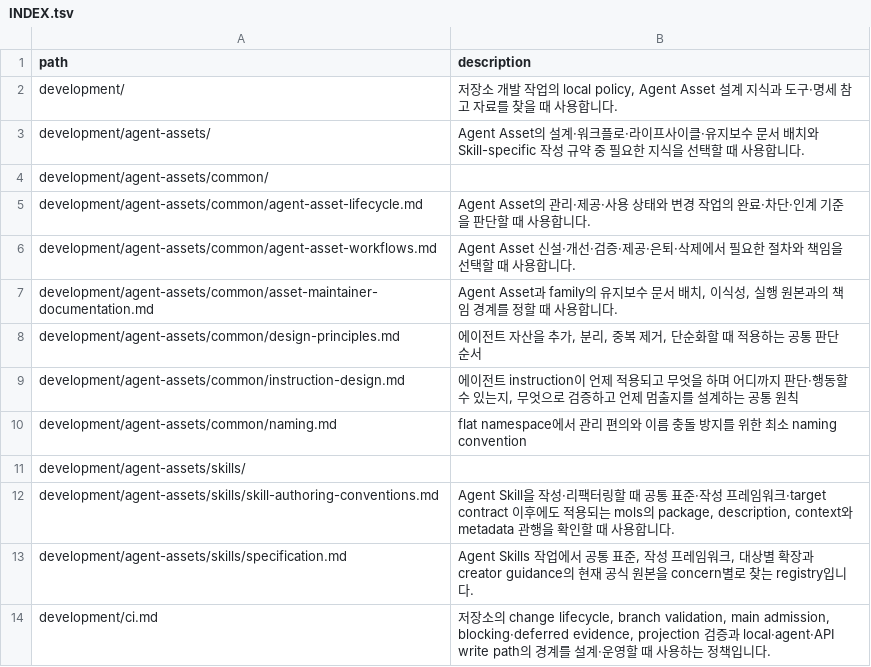
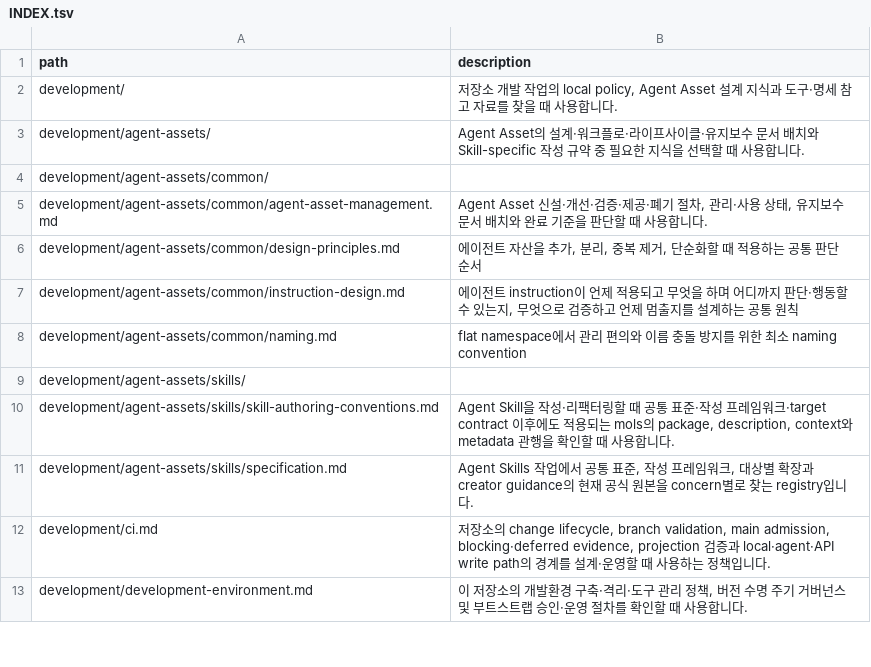
Before and after one commit to mols3131d/mols-agent-assets, a TSV file: docs/INDEX.tsv, drawn as a sheet; only a part is shown; the shorter side is filled out with more unchanged rows; removed rows and columns are numbered as before the commit, all else as after; the diff names each change by its address in the sheet, - before the commit and + after, or states it on an @@ line.

Commit message:
docs: Agent Asset 공통 관리 가이드 단일화

```diff
--- a/docs/INDEX.tsv
+++ b/docs/INDEX.tsv
-row 5: development/agent-assets/common/agent-asset-lifecycle.md | Agent Asset의 관리·제공·사용 상태와 변경 작업의 완료·차단·인계 기준을 판단할 때 사용합니다.
-row 6: development/agent-assets/common/agent-asset-workflows.md | Agent Asset 신설·개선·검증·제공·은퇴·삭제에서 필요한 절차와 책임을 선택할 때 사용합니다.
-row 7: development/agent-assets/common/asset-maintainer-documentation.md | Agent Asset과 family의 유지보수 문서 배치, 이식성, 실행 원본과의 책임 경계를 정할 때 사용합니다.
+row 5: development/agent-assets/common/agent-asset-management.md | Agent Asset 신설·개선·검증·제공·폐기 절차, 관리·사용 상태, 유지보수 문서 배치와 완료 기준을 판단할 때 사용합니다.
```
Also changed, not shown: 9 other files.
